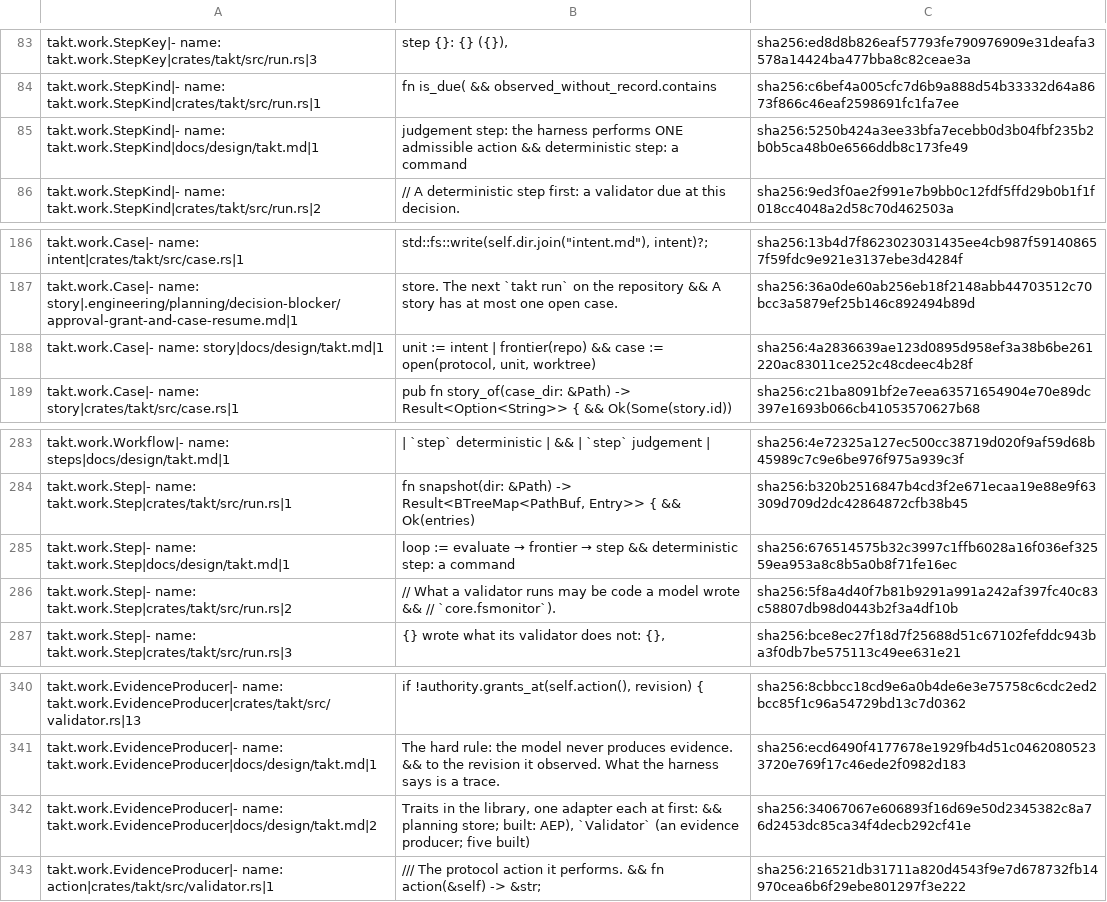
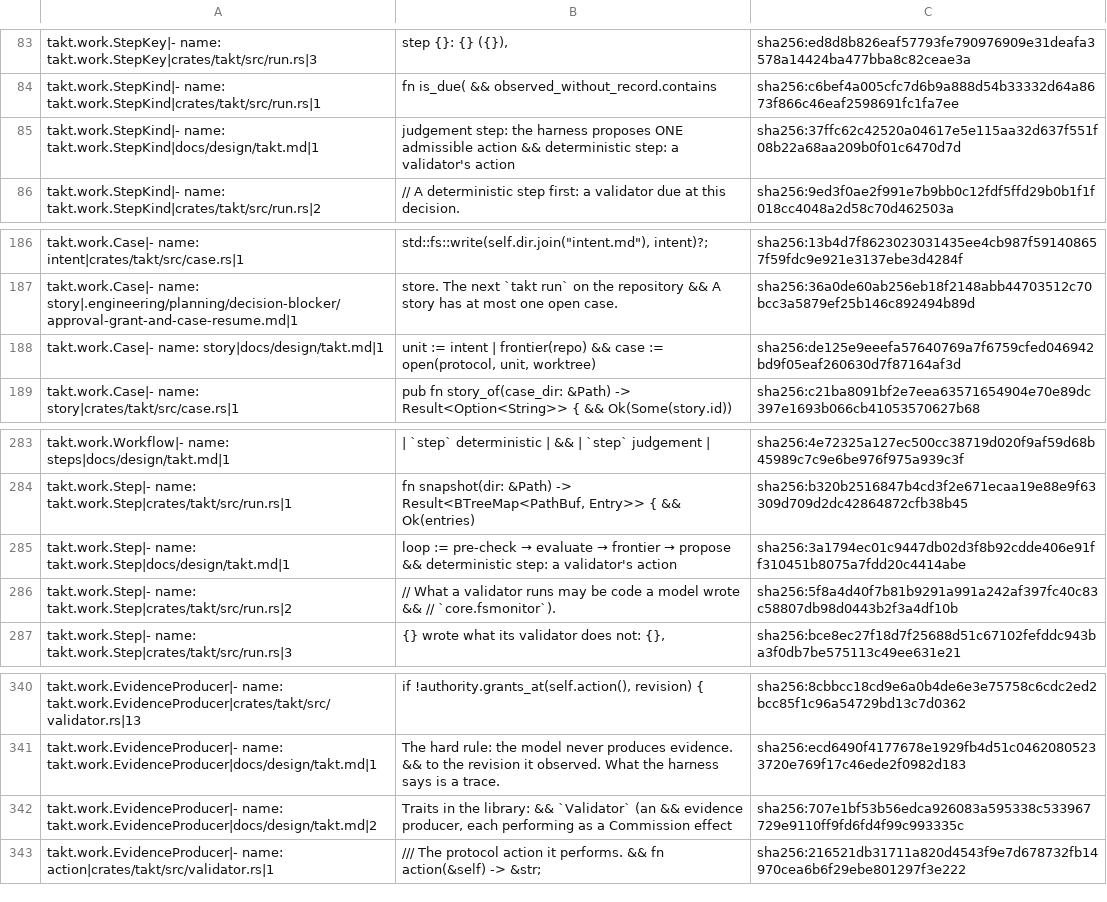
Before and after one commit to beyond10x/takt, a TSV file: ess/domains/takt.citations.tsv, drawn as a sheet; only a part is shown, gaps mark what is left out.

```diff
--- a/ess/domains/takt.citations.tsv
+++ b/ess/domains/takt.citations.tsv
@@ -84,3 +84,3 @@ takt.work.StepKey|- name: takt.work.StepKey|crates/takt/src/run.rs|3	"step {}: {
 takt.work.StepKind|- name: takt.work.StepKind|crates/takt/src/run.rs|1	fn is_due( && observed_without_record.contains	sha256:c6bef4a005cfc7d6b9a888d54b33332d64a8673f866c46eaf2598691fc1fa7ee
-takt.work.StepKind|- name: takt.work.StepKind|docs/design/takt.md|1	judgement step: the harness performs ONE admissible action && deterministic step: a command	sha256:5250b424a3ee33bfa7ecebb0d3b04fbf235b2b0b5ca48b0e6566ddb8c173fe49
+takt.work.StepKind|- name: takt.work.StepKind|docs/design/takt.md|1	judgement step: the harness proposes ONE admissible action && deterministic step: a validator's action	sha256:37ffc62c42520a04617e5e115aa32d637f551f08b22a68aa209b0f01c6470d7d
 takt.work.StepKind|- name: takt.work.StepKind|crates/takt/src/run.rs|2	// A deterministic step first: a validator due at this decision.	sha256:9ed3f0ae2f991e7b9bb0c12fdf5ffd29b0b1f1f018cc4048a2d58c70d462503a
@@ -188,3 +188,3 @@ takt.work.Case|- name: intent|crates/takt/src/case.rs|1	std::fs::write(self.dir.
 takt.work.Case|- name: story|.engineering/planning/decision-blocker/approval-grant-and-case-resume.md|1	store. The next `takt run` on the repository && A story has at most one open case.	sha256:36a0de60ab256eb18f2148abb44703512c70bcc3a5879ef25b146c892494b89d
-takt.work.Case|- name: story|docs/design/takt.md|1	unit     := intent | frontier(repo) && case     := open(protocol, unit, worktree)	sha256:4a2836639ae123d0895d958ef3a38b6be261220ac83011ce252c48cdeec4b28f
+takt.work.Case|- name: story|docs/design/takt.md|1	unit     := intent | frontier(repo) && case     := open(protocol, unit, worktree)	sha256:de125e9eeefa57640769a7f6759cfed046942bd9f05eaf260630d7f87164af3d
 takt.work.Case|- name: story|crates/takt/src/case.rs|1	pub fn story_of(case_dir: &Path) -> Result<Option<String>> { && Ok(Some(story.id))	sha256:c21ba8091bf2e7eea63571654904e70e89dc397e1693b066cb41053570627b68
@@ -290,3 +290,3 @@ takt.work.Workflow|- name: steps|docs/design/takt.md|1	| `step` deterministic |
 takt.work.Step|- name: takt.work.Step|crates/takt/src/run.rs|1	fn snapshot(dir: &Path) -> Result<BTreeMap<PathBuf, Entry>> { && Ok(entries)	sha256:b320b2516847b4cd3f2e671ecaa19e88e9f63309d709d2dc42864872cfb38b45
-takt.work.Step|- name: takt.work.Step|docs/design/takt.md|1	loop     := evaluate → frontier → step && deterministic step: a command	sha256:676514575b32c3997c1ffb6028a16f036ef32559ea953a8c8b5a0b8f71fe16ec
+takt.work.Step|- name: takt.work.Step|docs/design/takt.md|1	loop     := pre-check → evaluate → frontier → propose && deterministic step: a validator's action	sha256:3a1794ec01c9447db02d3f8b92cdde406e91ff310451b8075a7fdd20c4414abe
 takt.work.Step|- name: takt.work.Step|crates/takt/src/run.rs|2	// What a validator runs may be code a model wrote && // `core.fsmonitor`).	sha256:5f8a4d40f7b81b9291a991a242af397fc40c83c58807db98d0443b2f3a4df10b
@@ -347,3 +347,3 @@ takt.work.EvidenceProducer|- name: takt.work.EvidenceProducer|crates/takt/src/va
 takt.work.EvidenceProducer|- name: takt.work.EvidenceProducer|docs/design/takt.md|1	The hard rule: the model never produces evidence. && to the revision it observed. What the harness says is a trace.	sha256:ecd6490f4177678e1929fb4d51c04620805233720e769f17c46ede2f0982d183
-takt.work.EvidenceProducer|- name: takt.work.EvidenceProducer|docs/design/takt.md|2	Traits in the library, one adapter each at first: && planning store; built: AEP), `Validator` (an evidence producer; five built)	sha256:34067067e606893f16d69e50d2345382c8a76d2453dc85ca34f4decb292cf41e
+takt.work.EvidenceProducer|- name: takt.work.EvidenceProducer|docs/design/takt.md|2	Traits in the library: && `Validator` (an && evidence producer, each performing as a Commission effect	sha256:707e1bf53b56edca926083a595338c533967729e9110ff9fd6fd4f99c993335c
 takt.work.EvidenceProducer|- name: action|crates/takt/src/validator.rs|1	/// The protocol action it performs. && fn action(&self) -> &str;	sha256:216521db31711a820d4543f9e7d678732fb14970cea6b6f29ebe801297f3e222
```
Also changed, not shown: 6 other files.
